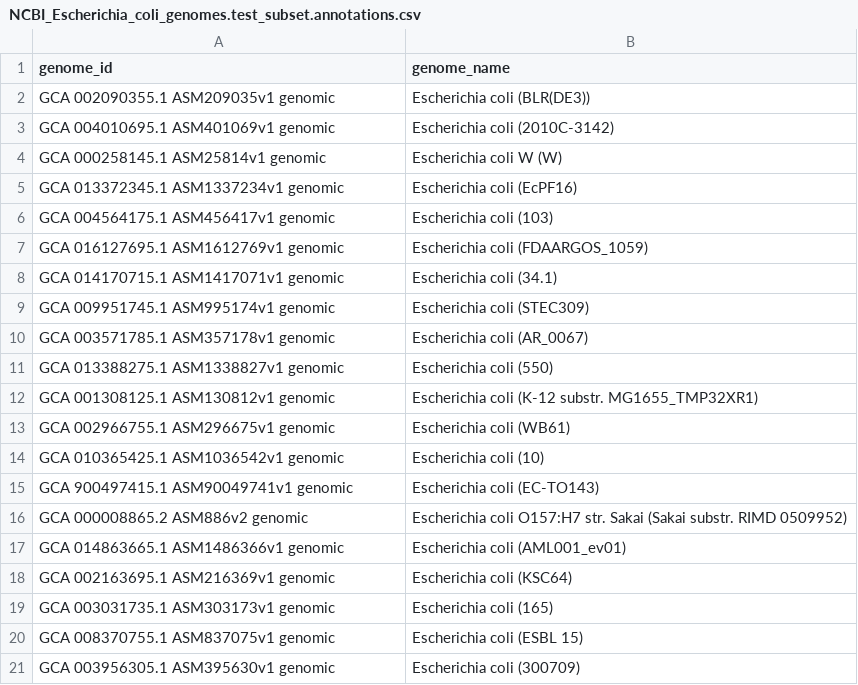
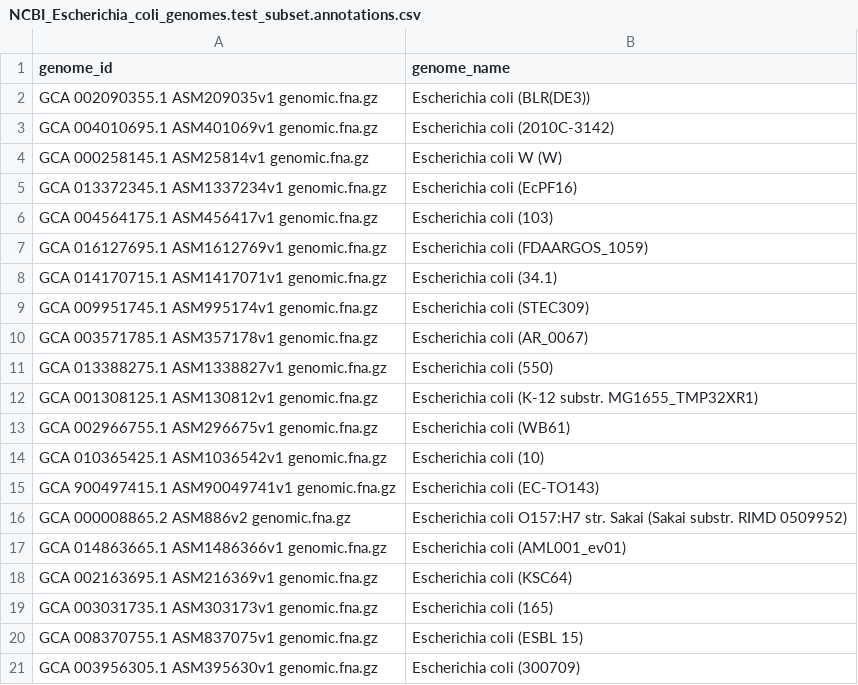
Before and after one commit to FredHutch/gig-map, a CSV file: test_data/NCBI_Escherichia_coli_genomes.test_subset.annotations.csv, drawn as a sheet.

Commit message:
Update annotation to include file endings
Reflecting change from mashtree -> mash

```diff
--- a/test_data/NCBI_Escherichia_coli_genomes.test_subset.annotations.csv
+++ b/test_data/NCBI_Escherichia_coli_genomes.test_subset.annotations.csv
@@ -1,21 +1,21 @@
 genome_id,genome_name
-GCA 002090355.1 ASM209035v1 genomic,Escherichia coli (BLR(DE3))
-GCA 004010695.1 ASM401069v1 genomic,Escherichia coli (2010C-3142)
-GCA 000258145.1 ASM25814v1 genomic,Escherichia coli W (W)
-GCA 013372345.1 ASM1337234v1 genomic,Escherichia coli (EcPF16)
-GCA 004564175.1 ASM456417v1 genomic,Escherichia coli (103)
-GCA 016127695.1 ASM1612769v1 genomic,Escherichia coli (FDAARGOS_1059)
-GCA 014170715.1 ASM1417071v1 genomic,Escherichia coli (34.1)
-GCA 009951745.1 ASM995174v1 genomic,Escherichia coli (STEC309)
-GCA 003571785.1 ASM357178v1 genomic,Escherichia coli (AR_0067)
-GCA 013388275.1 ASM1338827v1 genomic,Escherichia coli (550)
-GCA 001308125.1 ASM130812v1 genomic,Escherichia coli (K-12 substr. MG1655_TMP32XR1)
-GCA 002966755.1 ASM296675v1 genomic,Escherichia coli (WB61)
-GCA 010365425.1 ASM1036542v1 genomic,Escherichia coli (10)
-GCA 900497415.1 ASM90049741v1 genomic,Escherichia coli (EC-TO143)
-GCA 000008865.2 ASM886v2 genomic,Escherichia coli O157:H7 str. Sakai (Sakai substr. RIMD 0509952)
-GCA 014863665.1 ASM1486366v1 genomic,Escherichia coli (AML001_ev01)
-GCA 002163695.1 ASM216369v1 genomic,Escherichia coli (KSC64)
-GCA 003031735.1 ASM303173v1 genomic,Escherichia coli (165)
-GCA 008370755.1 ASM837075v1 genomic,Escherichia coli (ESBL 15)
-GCA 003956305.1 ASM395630v1 genomic,Escherichia coli (300709)
+GCA 002090355.1 ASM209035v1 genomic.fna.gz,Escherichia coli (BLR(DE3))
+GCA 004010695.1 ASM401069v1 genomic.fna.gz,Escherichia coli (2010C-3142)
+GCA 000258145.1 ASM25814v1 genomic.fna.gz,Escherichia coli W (W)
+GCA 013372345.1 ASM1337234v1 genomic.fna.gz,Escherichia coli (EcPF16)
+GCA 004564175.1 ASM456417v1 genomic.fna.gz,Escherichia coli (103)
+GCA 016127695.1 ASM1612769v1 genomic.fna.gz,Escherichia coli (FDAARGOS_1059)
+GCA 014170715.1 ASM1417071v1 genomic.fna.gz,Escherichia coli (34.1)
+GCA 009951745.1 ASM995174v1 genomic.fna.gz,Escherichia coli (STEC309)
+GCA 003571785.1 ASM357178v1 genomic.fna.gz,Escherichia coli (AR_0067)
+GCA 013388275.1 ASM1338827v1 genomic.fna.gz,Escherichia coli (550)
+GCA 001308125.1 ASM130812v1 genomic.fna.gz,Escherichia coli (K-12 substr. MG1655_TMP32XR1)
+GCA 002966755.1 ASM296675v1 genomic.fna.gz,Escherichia coli (WB61)
+GCA 010365425.1 ASM1036542v1 genomic.fna.gz,Escherichia coli (10)
+GCA 900497415.1 ASM90049741v1 genomic.fna.gz,Escherichia coli (EC-TO143)
+GCA 000008865.2 ASM886v2 genomic.fna.gz,Escherichia coli O157:H7 str. Sakai (Sakai substr. RIMD 0509952)
+GCA 014863665.1 ASM1486366v1 genomic.fna.gz,Escherichia coli (AML001_ev01)
+GCA 002163695.1 ASM216369v1 genomic.fna.gz,Escherichia coli (KSC64)
+GCA 003031735.1 ASM303173v1 genomic.fna.gz,Escherichia coli (165)
+GCA 008370755.1 ASM837075v1 genomic.fna.gz,Escherichia coli (ESBL 15)
+GCA 003956305.1 ASM395630v1 genomic.fna.gz,Escherichia coli (300709)
```
